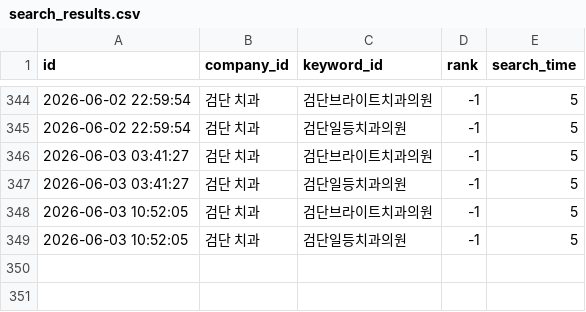
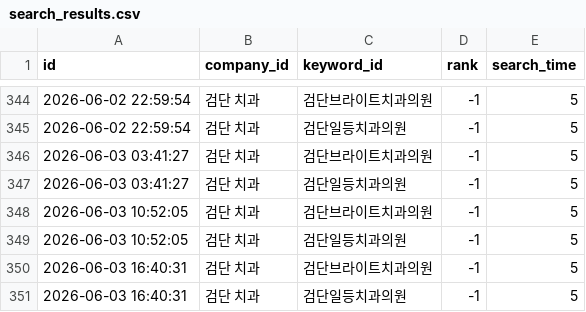
Before and after one commit to dseo1218-blip/naver-place-rank-tracker, a CSV file: data/search_results.csv, drawn as a sheet; only a part is shown, gaps mark what is left out; the diff names each change by its address in the sheet, - before the commit and + after, or states it on an @@ line.

```diff
--- a/data/search_results.csv
+++ b/data/search_results.csv
+row 350: 2026-06-03 16:40:31 | 검단 치과 | 검단브라이트치과의원 | -1 | 5
+row 351: 2026-06-03 16:40:31 | 검단 치과 | 검단일등치과의원 | -1 | 5
```
